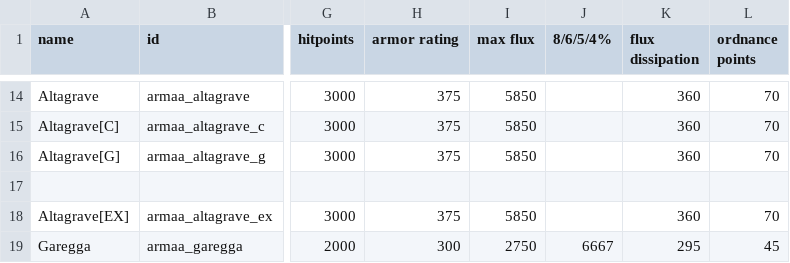
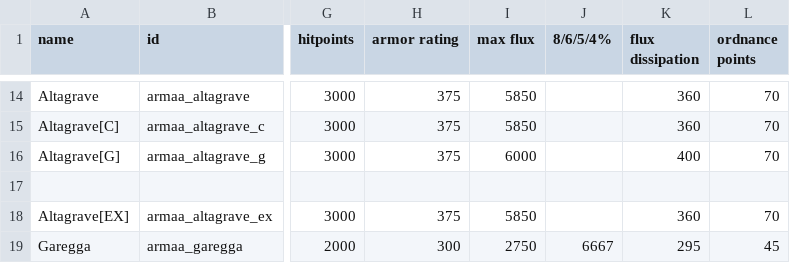
Before and after one commit to gomarz/SS-armaa, a CSV file: data/hulls/ship_data.csv, drawn as a sheet; only a part is shown, gaps mark what is left out; the diff names each change by its address in the sheet, - before the commit and + after, or states it on an @@ line.

```diff
--- a/data/hulls/ship_data.csv
+++ b/data/hulls/ship_data.csv
-I16 (max flux): 5850
+I16 (max flux): 6000
-K16 (flux dissipation): 360
+K16 (flux dissipation): 400
```
Also changed, not shown: data/strings/descriptions.csv, 1 other file.
